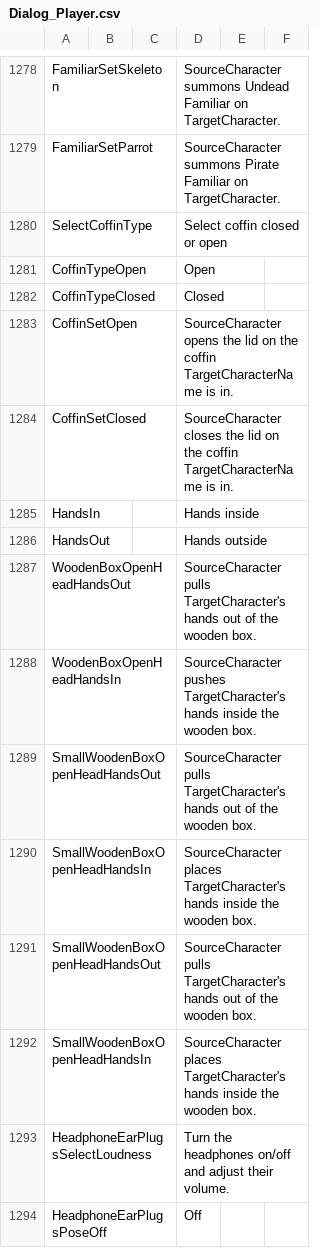
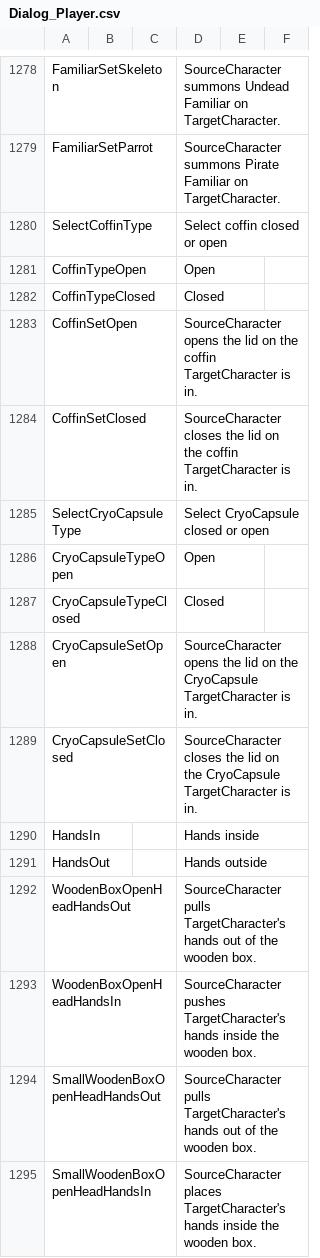
Before and after one commit to aldarris/Bondage-College, a CSV file: BondageClub/Screens/Character/Player/Dialog_Player.csv, drawn as a sheet; only a part is shown, gaps mark what is left out; the shorter side is filled out with more unchanged rows.

Commit message:
Coffin fixes, and Cryo Capsule

```diff
--- a/BondageClub/Screens/Character/Player/Dialog_Player.csv
+++ b/BondageClub/Screens/Character/Player/Dialog_Player.csv
@@ -1282,4 +1282,9 @@ CoffinTypeOpen,,,Open,,
 CoffinTypeClosed,,,Closed,,
-CoffinSetOpen,,,SourceCharacter opens the lid on the coffin TargetCharacterName is in.,,
-CoffinSetClosed,,,SourceCharacter closes the lid on the coffin TargetCharacterName is in.,,
+CoffinSetOpen,,,SourceCharacter opens the lid on the coffin TargetCharacter is in.,,
+CoffinSetClosed,,,SourceCharacter closes the lid on the coffin TargetCharacter is in.,,
+SelectCryoCapsuleType,,,Select CryoCapsule closed or open,,
+CryoCapsuleTypeOpen,,,Open,,
+CryoCapsuleTypeClosed,,,Closed,,
+CryoCapsuleSetOpen,,,SourceCharacter opens the lid on the CryoCapsule TargetCharacter is in.,,
+CryoCapsuleSetClosed,,,SourceCharacter closes the lid on the CryoCapsule TargetCharacter is in.,,
 HandsIn,,,Hands inside,,
```
Also changed, not shown: BondageClub/Assets/Female3DCG/Female3DCG.csv, BondageClub/Assets/Female3DCG/LayerNames.csv, 12 other files.
